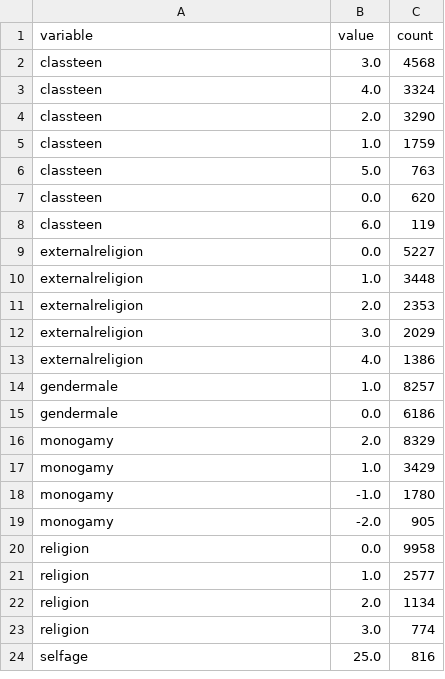
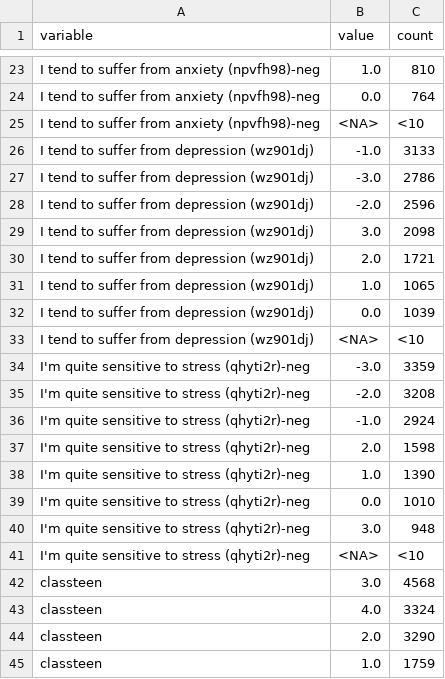
Before and after one commit to whp-wessel/ai_scientist, a CSV file: experiment_4c_aella_minimal_gpt-5_not_codex_and_direct_edits_not_json/tables/key_vars_value_counts.csv, drawn as a sheet; only a part is shown, gaps mark what is left out; the shorter side is filled out with more unchanged rows; the diff covers the shown part only.

Commit message:
Loop 003: add minimal OLS modeling, populate exploratory results, and persist Semantic Scholar query attempt; update PAP/notebook; checkpoint.

```diff
--- a/experiment_4c_aella_minimal_gpt-5_not_codex_and_direct_edits_not_json/tables/key_vars_value_counts.csv
+++ b/experiment_4c_aella_minimal_gpt-5_not_codex_and_direct_edits_not_json/tables/key_vars_value_counts.csv
@@ -2 +23,20 @@ variable,value,count
+I tend to suffer from anxiety (npvfh98)-neg,1.0,810
+I tend to suffer from anxiety (npvfh98)-neg,0.0,764
+I tend to suffer from anxiety (npvfh98)-neg,<NA>,<10
+I tend to suffer from depression (wz901dj),-1.0,3133
+I tend to suffer from depression (wz901dj),-3.0,2786
+I tend to suffer from depression (wz901dj),-2.0,2596
+I tend to suffer from depression (wz901dj),3.0,2098
+I tend to suffer from depression (wz901dj),2.0,1721
+I tend to suffer from depression (wz901dj),1.0,1065
+I tend to suffer from depression (wz901dj),0.0,1039
+I tend to suffer from depression (wz901dj),<NA>,<10
+I'm quite sensitive to stress (qhyti2r)-neg,-3.0,3359
+I'm quite sensitive to stress (qhyti2r)-neg,-2.0,3208
+I'm quite sensitive to stress (qhyti2r)-neg,-1.0,2924
+I'm quite sensitive to stress (qhyti2r)-neg,2.0,1598
+I'm quite sensitive to stress (qhyti2r)-neg,1.0,1390
+I'm quite sensitive to stress (qhyti2r)-neg,0.0,1010
+I'm quite sensitive to stress (qhyti2r)-neg,3.0,948
+I'm quite sensitive to stress (qhyti2r)-neg,<NA>,<10
 classteen,3.0,4568
```
Also changed, not shown: 21 added rows elsewhere in this file, experiment_4c_aella_minimal_gpt-5_not_codex_and_direct_edits_not_json/analysis/decision_log.csv, 5 other files.
